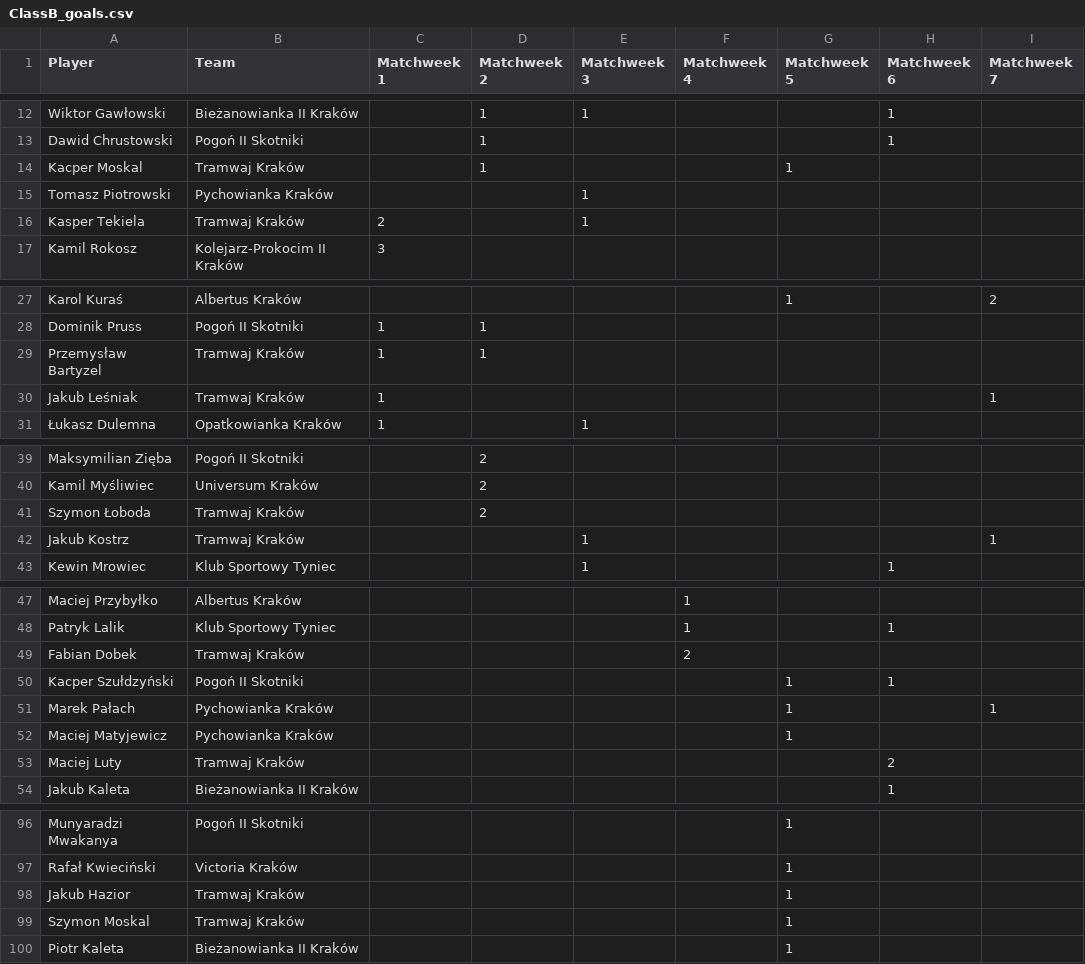
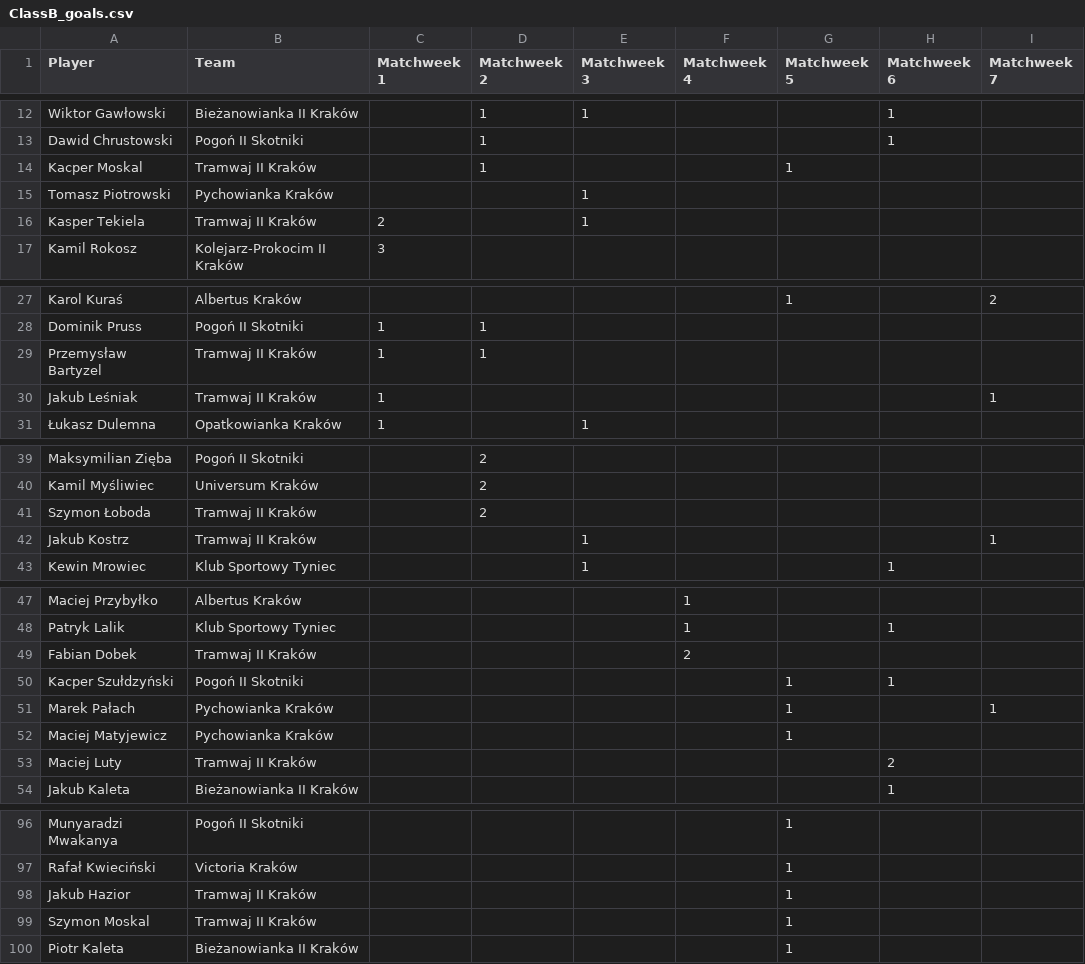
Before and after one commit to MSI17819/Streamlit-Football-Table-App, a CSV file: ClassB_goals.csv, drawn as a sheet; only a part is shown, gaps mark what is left out; the diff covers the shown part only; the diff names each change by its address in the sheet, - before the commit and + after, or states it on an @@ line.

Commit message:
Add files via upload

```diff
--- a/ClassB_goals.csv
+++ b/ClassB_goals.csv
-B14 (Team): Tramwaj Kraków
+B14 (Team): Tramwaj II Kraków
-B16 (Team): Tramwaj Kraków
+B16 (Team): Tramwaj II Kraków
-B29:B30 (Team): Tramwaj Kraków
+B29:B30 (Team): Tramwaj II Kraków
-B41:B42 (Team): Tramwaj Kraków
+B41:B42 (Team): Tramwaj II Kraków
-B49 (Team): Tramwaj Kraków
+B49 (Team): Tramwaj II Kraków
-B53 (Team): Tramwaj Kraków
+B53 (Team): Tramwaj II Kraków
-B98:B99 (Team): Tramwaj Kraków
+B98:B99 (Team): Tramwaj II Kraków
```
Also changed, not shown: 2 edited cells elsewhere in this file.
